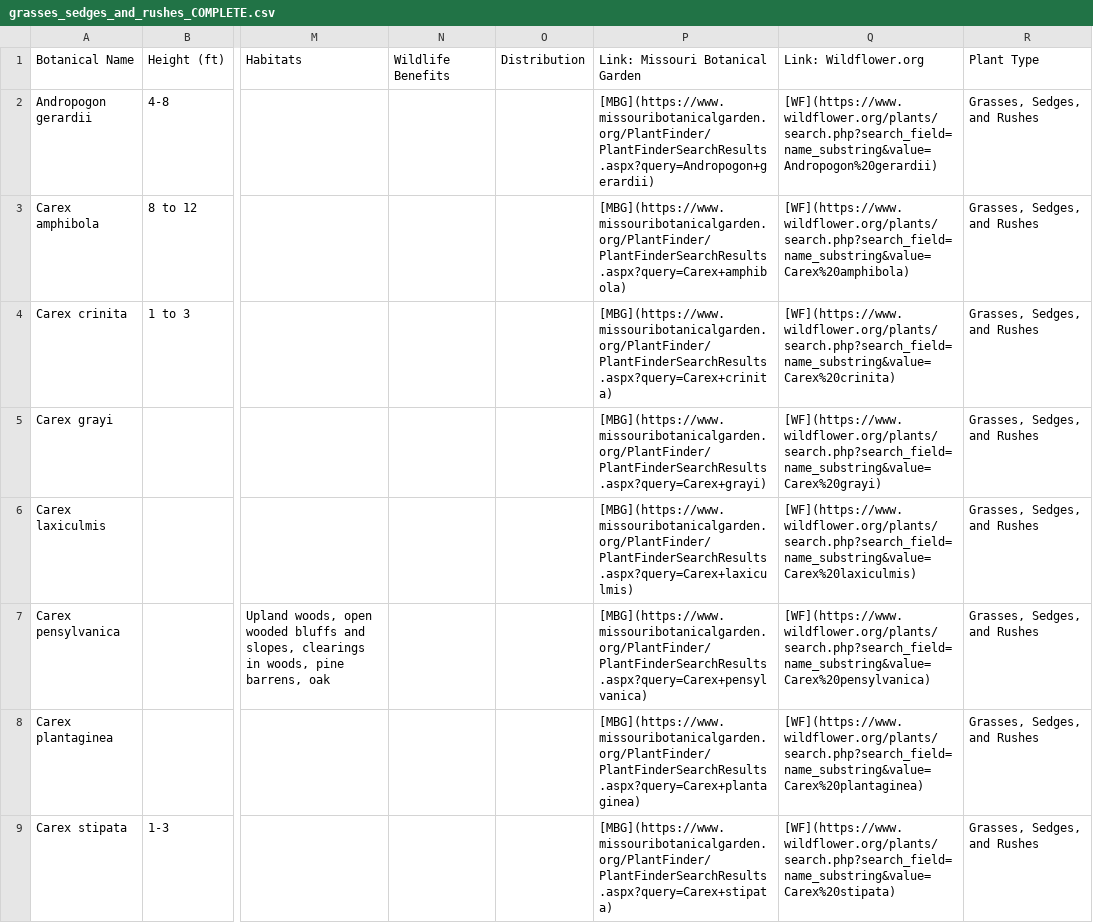
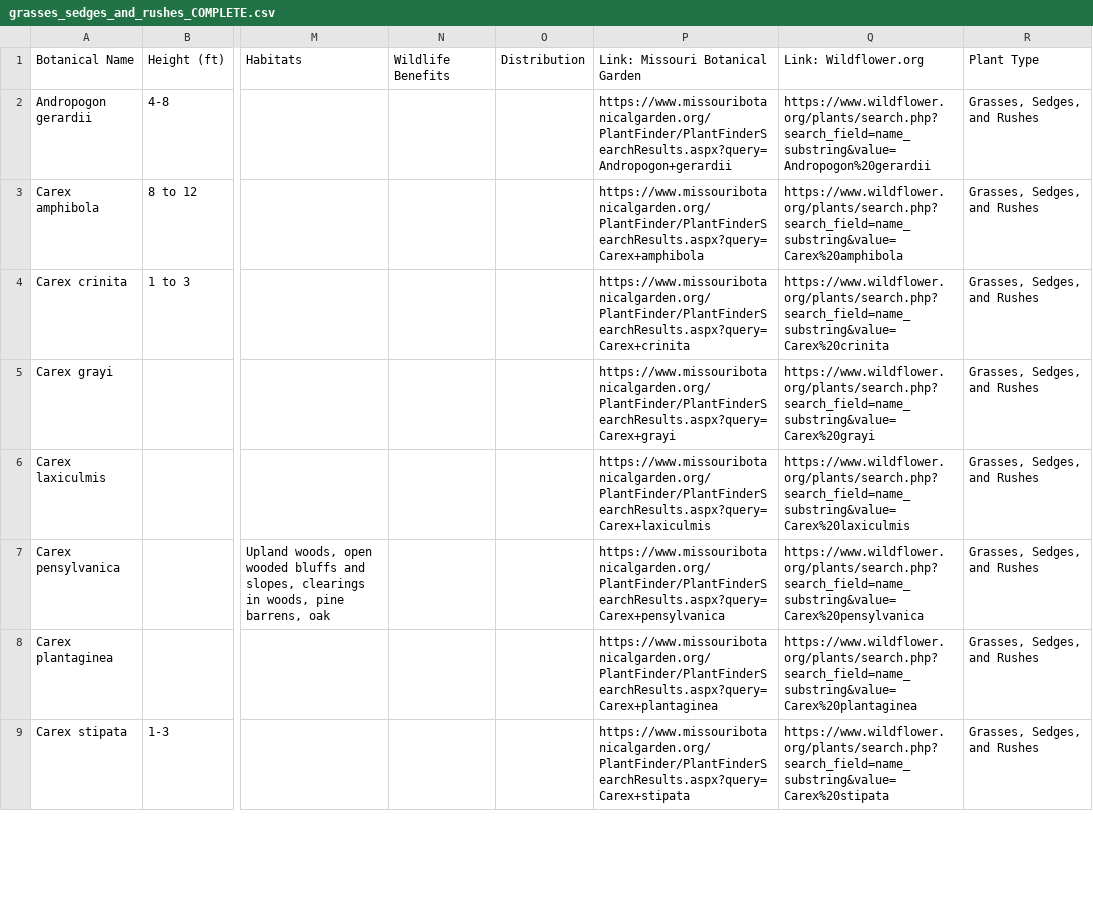
Before and after one commit to InfusedChooch/Plants, a CSV file: grasses_sedges_and_rushes_COMPLETE.csv, drawn as a sheet; only a part is shown, gaps mark what is left out; the diff covers the shown part only; the diff names each change by its address in the sheet, - before the commit and + after, or states it on an @@ line.

```diff
--- a/grasses_sedges_and_rushes_COMPLETE.csv
+++ b/grasses_sedges_and_rushes_COMPLETE.csv
-P2: [MBG](https://www.missouribotanicalgarden.org/PlantFinder/PlantFinderSearchResults.aspx?query=Andropogon+gerardii)
+P2: https://www.missouribotanicalgarden.org/PlantFinder/PlantFinderSearchResults.aspx?query=Andropogon+gerardii
-Q2: [WF](https://www.wildflower.org/plants/search.php?search_field=name_substring&value=Andropogon%20gerardii)
+Q2: https://www.wildflower.org/plants/search.php?search_field=name_substring&value=Andropogon%20gerardii
-P3: [MBG](https://www.missouribotanicalgarden.org/PlantFinder/PlantFinderSearchResults.aspx?query=Carex+amphibola)
+P3: https://www.missouribotanicalgarden.org/PlantFinder/PlantFinderSearchResults.aspx?query=Carex+amphibola
-Q3: [WF](https://www.wildflower.org/plants/search.php?search_field=name_substring&value=Carex%20amphibola)
+Q3: https://www.wildflower.org/plants/search.php?search_field=name_substring&value=Carex%20amphibola
-P4: [MBG](https://www.missouribotanicalgarden.org/PlantFinder/PlantFinderSearchResults.aspx?query=Carex+crinita)
+P4: https://www.missouribotanicalgarden.org/PlantFinder/PlantFinderSearchResults.aspx?query=Carex+crinita
-Q4: [WF](https://www.wildflower.org/plants/search.php?search_field=name_substring&value=Carex%20crinita)
+Q4: https://www.wildflower.org/plants/search.php?search_field=name_substring&value=Carex%20crinita
-P5: [MBG](https://www.missouribotanicalgarden.org/PlantFinder/PlantFinderSearchResults.aspx?query=Carex+grayi)
+P5: https://www.missouribotanicalgarden.org/PlantFinder/PlantFinderSearchResults.aspx?query=Carex+grayi
-Q5: [WF](https://www.wildflower.org/plants/search.php?search_field=name_substring&value=Carex%20grayi)
+Q5: https://www.wildflower.org/plants/search.php?search_field=name_substring&value=Carex%20grayi
-P6: [MBG](https://www.missouribotanicalgarden.org/PlantFinder/PlantFinderSearchResults.aspx?query=Carex+laxiculmis)
+P6: https://www.missouribotanicalgarden.org/PlantFinder/PlantFinderSearchResults.aspx?query=Carex+laxiculmis
-Q6: [WF](https://www.wildflower.org/plants/search.php?search_field=name_substring&value=Carex%20laxiculmis)
+Q6: https://www.wildflower.org/plants/search.php?search_field=name_substring&value=Carex%20laxiculmis
-P7: [MBG](https://www.missouribotanicalgarden.org/PlantFinder/PlantFinderSearchResults.aspx?query=Carex+pensylvanica)
+P7: https://www.missouribotanicalgarden.org/PlantFinder/PlantFinderSearchResults.aspx?query=Carex+pensylvanica
-Q7: [WF](https://www.wildflower.org/plants/search.php?search_field=name_substring&value=Carex%20pensylvanica)
+Q7: https://www.wildflower.org/plants/search.php?search_field=name_substring&value=Carex%20pensylvanica
-P8: [MBG](https://www.missouribotanicalgarden.org/PlantFinder/PlantFinderSearchResults.aspx?query=Carex+plantaginea)
+P8: https://www.missouribotanicalgarden.org/PlantFinder/PlantFinderSearchResults.aspx?query=Carex+plantaginea
-Q8: [WF](https://www.wildflower.org/plants/search.php?search_field=name_substring&value=Carex%20plantaginea)
+Q8: https://www.wildflower.org/plants/search.php?search_field=name_substring&value=Carex%20plantaginea
-P9: [MBG](https://www.missouribotanicalgarden.org/PlantFinder/PlantFinderSearchResults.aspx?query=Carex+stipata)
+P9: https://www.missouribotanicalgarden.org/PlantFinder/PlantFinderSearchResults.aspx?query=Carex+stipata
-Q9: [WF](https://www.wildflower.org/plants/search.php?search_field=name_substring&value=Carex%20stipata)
+Q9: https://www.wildflower.org/plants/search.php?search_field=name_substring&value=Carex%20stipata
```
Also changed, not shown: 22 edited cells elsewhere in this file, ferns_COMPLETE.csv, herbaceous_perennials_COMPLETE.csv, 4 other files.
